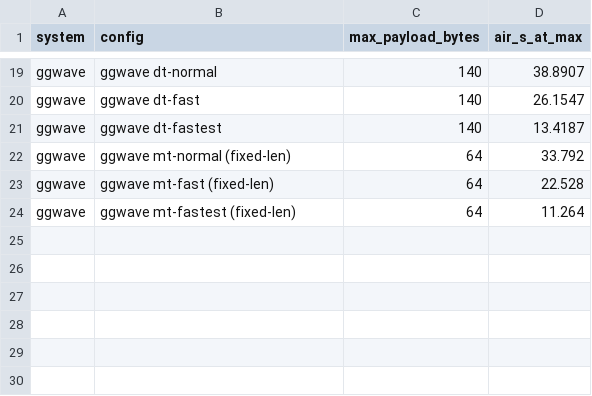
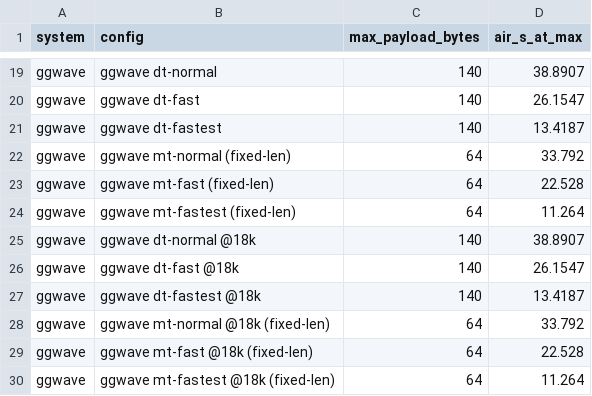
Before and after one commit to beaglecoder/bysound, a CSV file: bench/results/max_payload.csv, drawn as a sheet; only a part is shown, gaps mark what is left out.

```diff
--- a/bench/results/max_payload.csv
+++ b/bench/results/max_payload.csv
@@ -24 +24,7 @@ ggwave,ggwave mt-fast (fixed-len),64,22.528
 ggwave,ggwave mt-fastest (fixed-len),64,11.264
+ggwave,ggwave dt-normal @18k,140,38.8907
+ggwave,ggwave dt-fast @18k,140,26.1547
+ggwave,ggwave dt-fastest @18k,140,13.4187
+ggwave,ggwave mt-normal @18k (fixed-len),64,33.792
+ggwave,ggwave mt-fast @18k (fixed-len),64,22.528
+ggwave,ggwave mt-fastest @18k (fixed-len),64,11.264
```
Also changed, not shown: bench/results/bands.csv, 26 other files.
